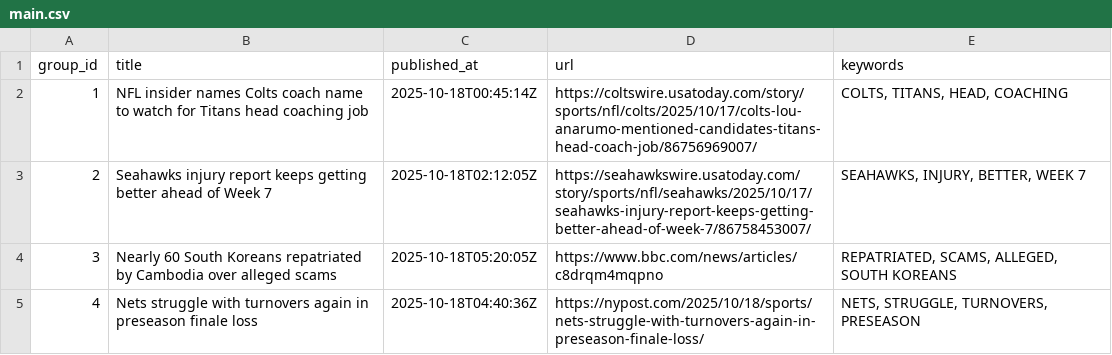
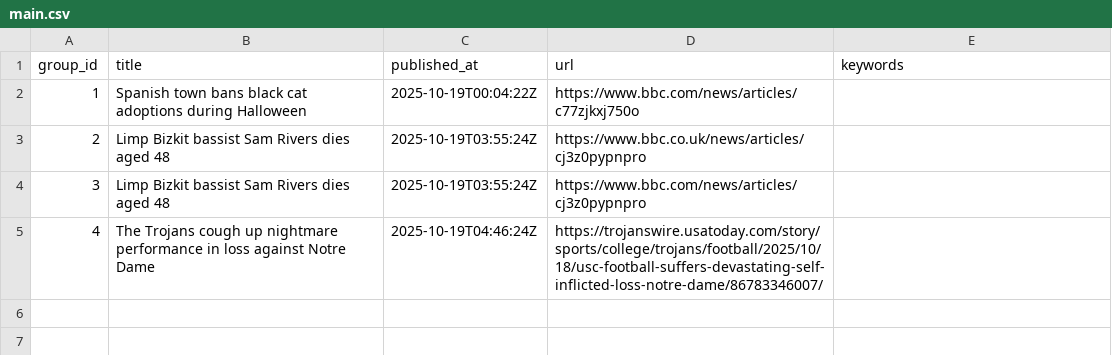
Before and after one commit to lileungws/whatsnews01, a CSV file: web/data/main.csv, drawn as a sheet.

Commit message:
Update news main.csv

```diff
--- a/web/data/main.csv
+++ b/web/data/main.csv
@@ -1,5 +1,5 @@
 group_id,title,published_at,url,keywords
-1,NFL insider names Colts coach name to watch for Titans head coaching job,2025-10-18T00:45:14Z,https://coltswire.usatoday.com/story/sports/nfl/colts/2025/10/17/colts-lou-anarumo-mentioned-candidates-titans-head-coach-job/86756969007/,"COLTS, TITANS, HEAD, COACHING"
-2,Seahawks injury report keeps getting better ahead of Week 7,2025-10-18T02:12:05Z,https://seahawkswire.usatoday.com/story/sports/nfl/seahawks/2025/10/17/seahawks-injury-report-keeps-getting-better-ahead-of-week-7/86758453007/,"SEAHAWKS, INJURY, BETTER, WEEK 7"
-3,Nearly 60 South Koreans repatriated by Cambodia over alleged scams,2025-10-18T05:20:05Z,https://www.bbc.com/news/articles/c8drqm4mqpno,"REPATRIATED, SCAMS, ALLEGED, SOUTH KOREANS"
-4,Nets struggle with turnovers again in preseason finale loss,2025-10-18T04:40:36Z,https://nypost.com/2025/10/18/sports/nets-struggle-with-turnovers-again-in-preseason-finale-loss/,"NETS, STRUGGLE, TURNOVERS, PRESEASON"
+1,Spanish town bans black cat adoptions during Halloween,2025-10-19T00:04:22Z,https://www.bbc.com/news/articles/c77zjkxj750o,
+2,Limp Bizkit bassist Sam Rivers dies aged 48,2025-10-19T03:55:24Z,https://www.bbc.co.uk/news/articles/cj3z0pypnpro,
+3,Limp Bizkit bassist Sam Rivers dies aged 48,2025-10-19T03:55:24Z,https://www.bbc.com/news/articles/cj3z0pypnpro,
+4,The Trojans cough up nightmare performance in loss against Notre Dame,2025-10-19T04:46:24Z,https://trojanswire.usatoday.com/story/sports/college/trojans/football/2025/10/18/usc-football-suffers-devastating-self-inflicted-loss-notre-dame/86783346007/,
```
